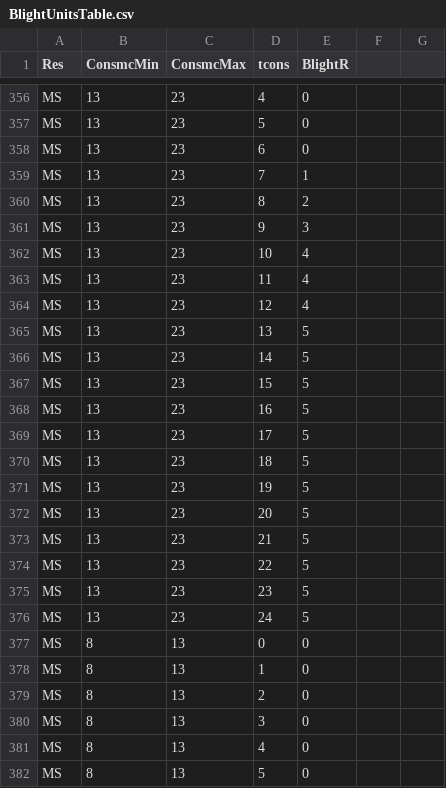
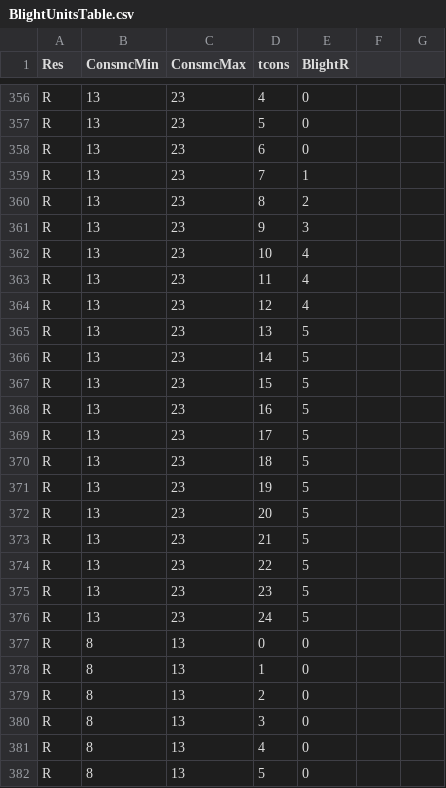
Before and after one commit to stdupas/interactiveBlightMap, a CSV file: R-space/Data/BlightUnitsTable.csv, drawn as a sheet; only a part is shown, gaps mark what is left out; the diff covers the shown part only; the diff names each change by its address in the sheet, - before the commit and + after, or states it on an @@ line.

```diff
--- a/R-space/Data/BlightUnitsTable.csv
+++ b/R-space/Data/BlightUnitsTable.csv
-A356:A382 (Res): MS
+A356:A382 (Res): R
```
Also changed, not shown: 124 edited cells elsewhere in this file, 3 other files.
